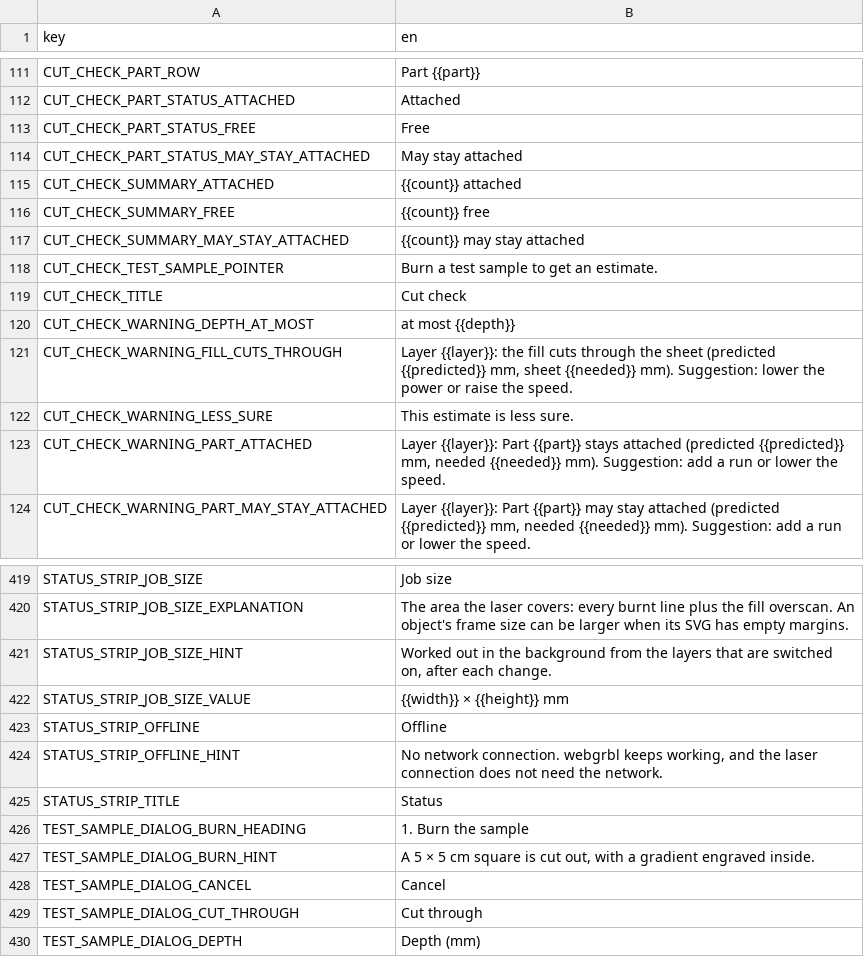
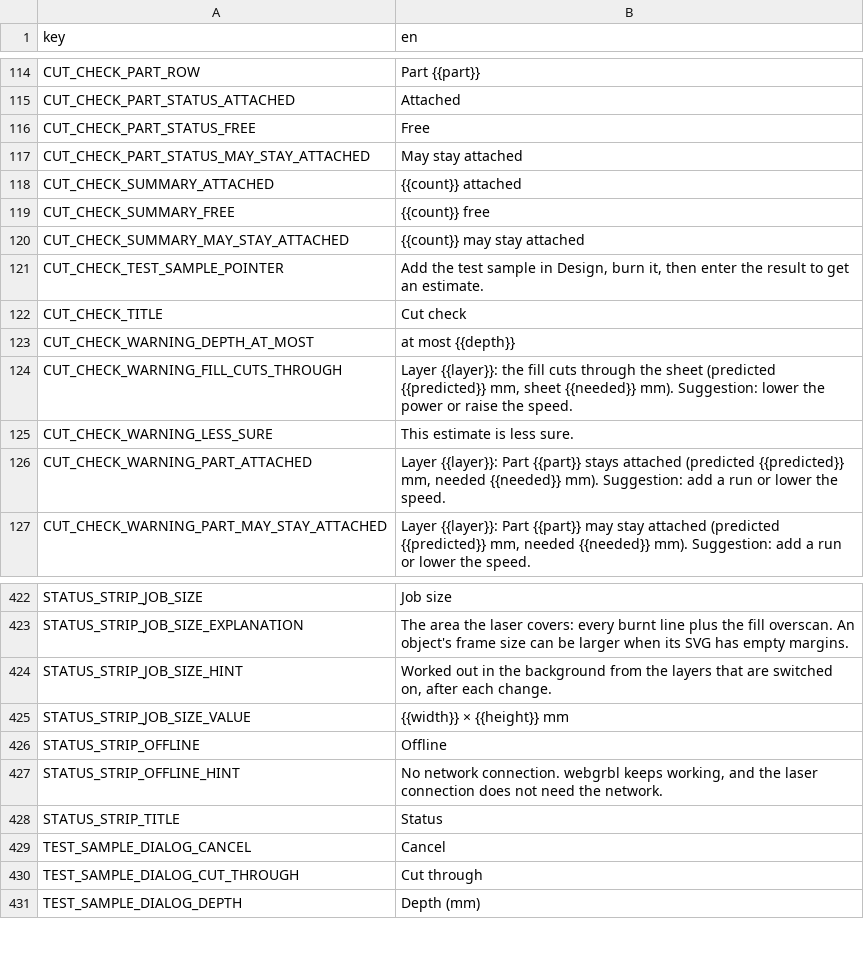
Before and after one commit to Korialstrazh/webgrbl, a CSV file: tools/localization/default.csv, drawn as a sheet; only a part is shown, gaps mark what is left out; the diff covers the shown part only.

```diff
--- a/tools/localization/default.csv
+++ b/tools/localization/default.csv
@@ -117,3 +120,3 @@ CUT_CHECK_SUMMARY_FREE;{{count}} free
 CUT_CHECK_SUMMARY_MAY_STAY_ATTACHED;{{count}} may stay attached
-CUT_CHECK_TEST_SAMPLE_POINTER;Burn a test sample to get an estimate.
+CUT_CHECK_TEST_SAMPLE_POINTER;Add the test sample in Design, burn it, then enter the result to get an estimate.
 CUT_CHECK_TITLE;Cut check
@@ -425,4 +428,2 @@ STATUS_STRIP_OFFLINE_HINT;No network connection. webgrbl keeps working, and the
 STATUS_STRIP_TITLE;Status
-TEST_SAMPLE_DIALOG_BURN_HEADING;1. Burn the sample
-TEST_SAMPLE_DIALOG_BURN_HINT;A 5 × 5 cm square is cut out, with a gradient engraved inside.
 TEST_SAMPLE_DIALOG_CANCEL;Cancel
```
Also changed, not shown: 5 added rows, 5 removed rows and 6 edited cells elsewhere in this file, 29 other files.
